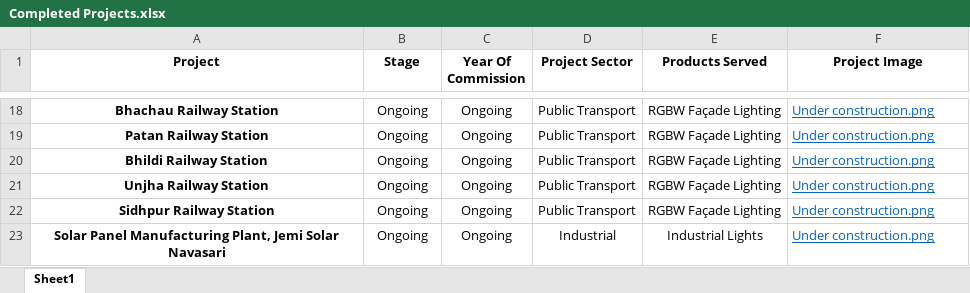
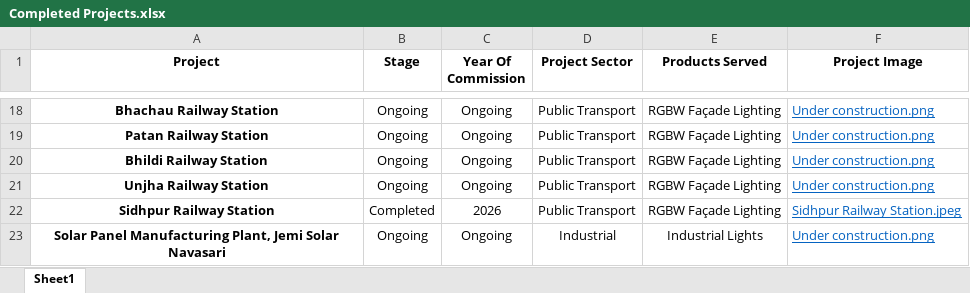
Before and after one commit to vatsalify/kivasaglobaltech.com, an Excel workbook: Resources/Completed projects/Completed Projects.xlsx, sheet Sheet1, drawn as a sheet; only a part is shown, gaps mark what is left out; values as stored, in another font and other column widths than the file's, no borders; the diff names each change by its address in the sheet, - before the commit and + after, or states it on an @@ line.

```diff
--- a/Resources/Completed projects/Completed Projects.xlsx (sheet Sheet1)
+++ b/Resources/Completed projects/Completed Projects.xlsx (sheet Sheet1)
-B22 (Stage): Ongoing
+B22 (Stage): Completed
-C22 (Year Of Commission): Ongoing
+C22 (Year Of Commission): 2026
-F22 (Project Image): Under construction.png
+F22 (Project Image): Sidhpur Railway Station.jpeg
```
Also changed, not shown: 4 other files.
